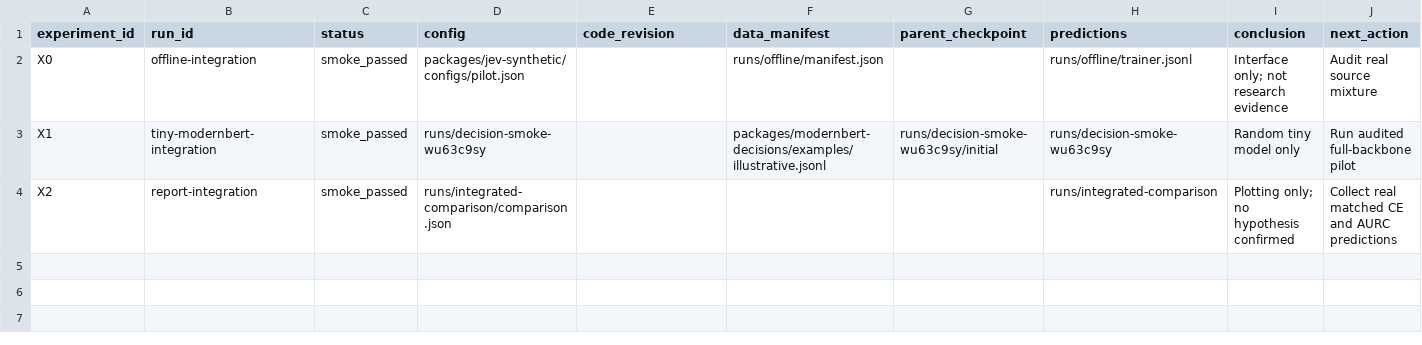
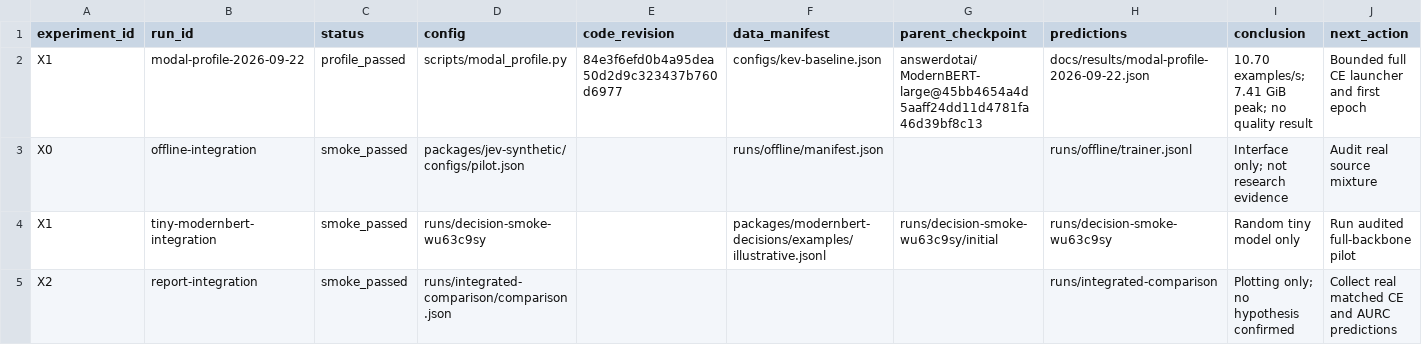
Before and after one commit to Jordy-VL/decision-lab, a CSV file: docs/run-ledger.csv, drawn as a sheet.

Commit message:
docs: record successful A100 profile and epoch cost projection

```diff
--- a/docs/run-ledger.csv
+++ b/docs/run-ledger.csv
@@ -1,2 +1,3 @@
 experiment_id,run_id,status,config,code_revision,data_manifest,parent_checkpoint,predictions,conclusion,next_action
+X1,modal-profile-2026-09-22,profile_passed,scripts/modal_profile.py,84e3f6efd0b4a95dea50d2d9c323437b760d6977,configs/kev-baseline.json,answerdotai/ModernBERT-large@45bb4654a4d5aaff24dd11d4781fa46d39bf8c13,docs/results/modal-profile-2026-09-22.json,10.70 examples/s; 7.41 GiB peak; no quality result,Bounded full CE launcher and first epoch
 X0,offline-integration,smoke_passed,packages/jev-synthetic/configs/pilot.json,,runs/offline/manifest.json,,runs/offline/trainer.jsonl,Interface only; not research evidence,Audit real source mixture
```
Also changed, not shown: 3 other files.
